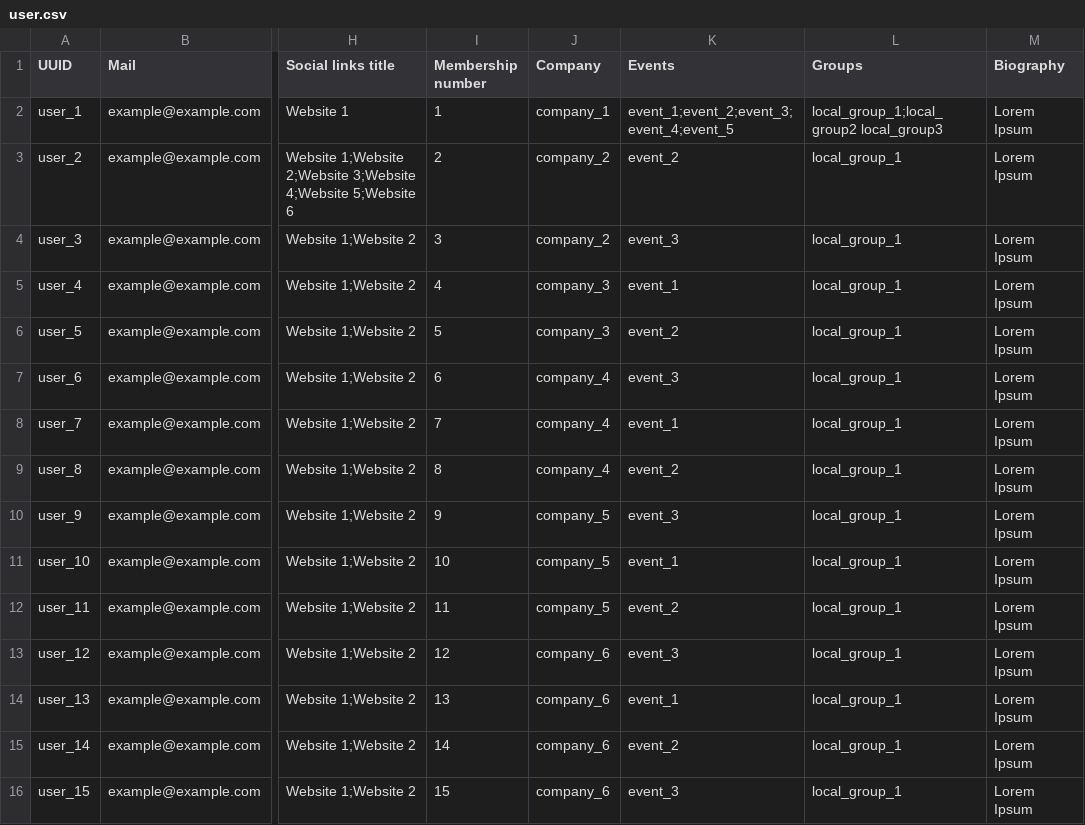
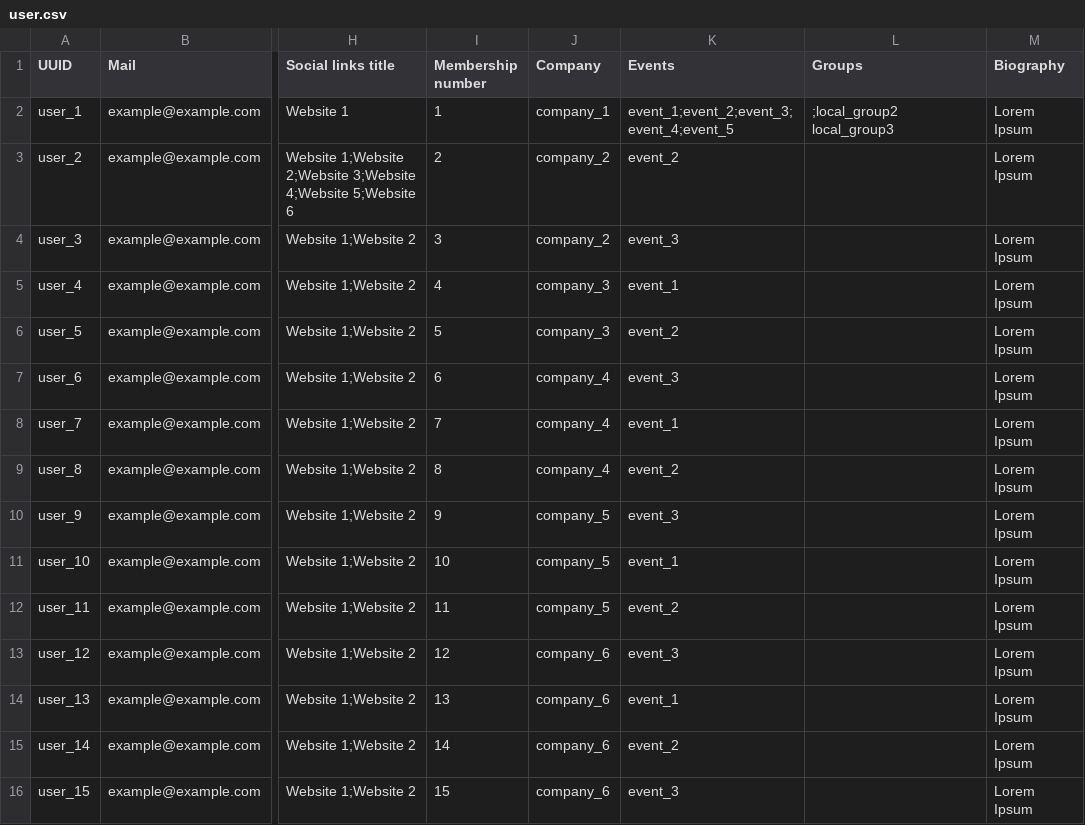
Before and after one commit to Drupal-FR/site-drupalfr, a CSV file: www/profiles/drupalfr/modules/drupalfr_migrate/migrations/data/user.csv, drawn as a sheet; only a part is shown, gaps mark what is left out; the diff names each change by its address in the sheet, - before the commit and + after, or states it on an @@ line.

```diff
--- a/www/profiles/drupalfr/modules/drupalfr_migrate/migrations/data/user.csv
+++ b/www/profiles/drupalfr/modules/drupalfr_migrate/migrations/data/user.csv
-L2 (Groups): local_group_1;local_group2 local_group3
+L2 (Groups): ;local_group2 local_group3
-L3:L16 (Groups): local_group_1
+L3:L16 (Groups): (empty)
```
Also changed, not shown: www/profiles/drupalfr/modules/drupalfr_migrate/migrations/data/local_group.csv, 3 other files.
